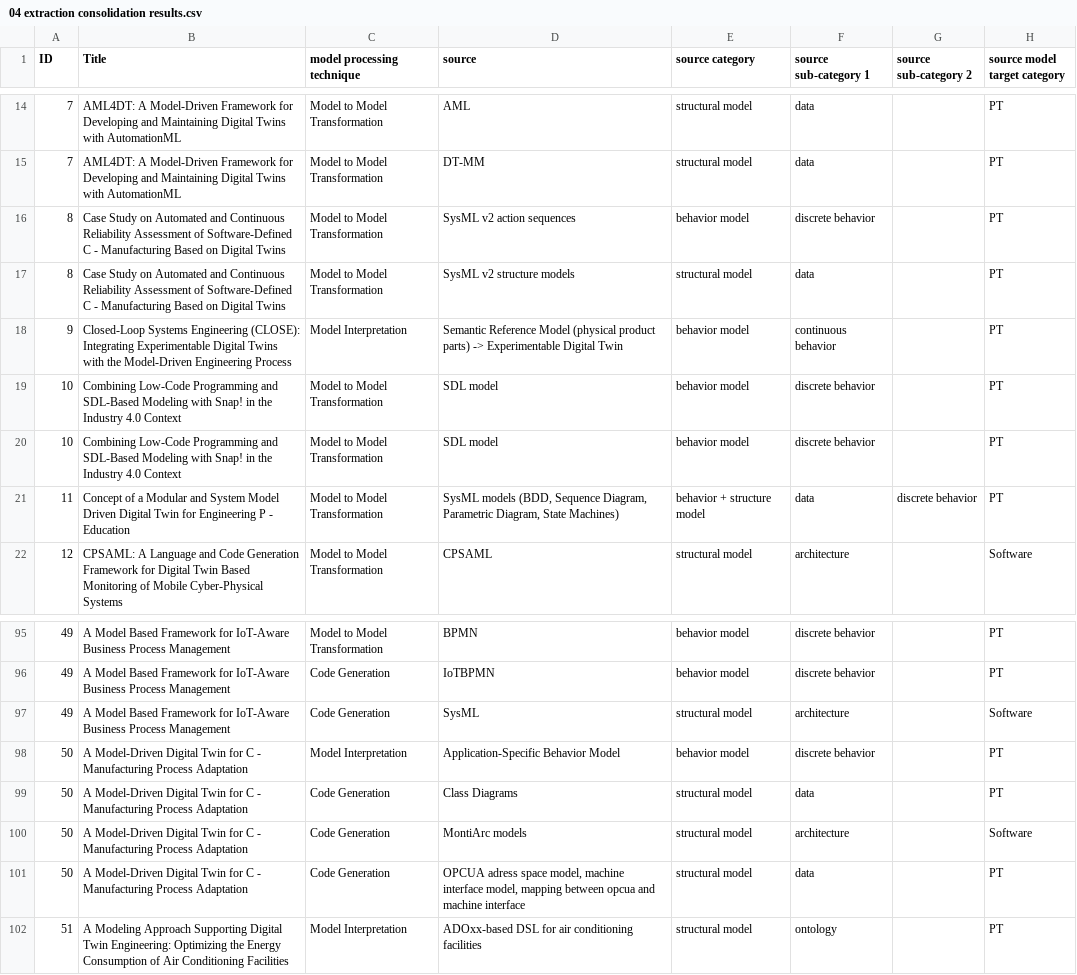
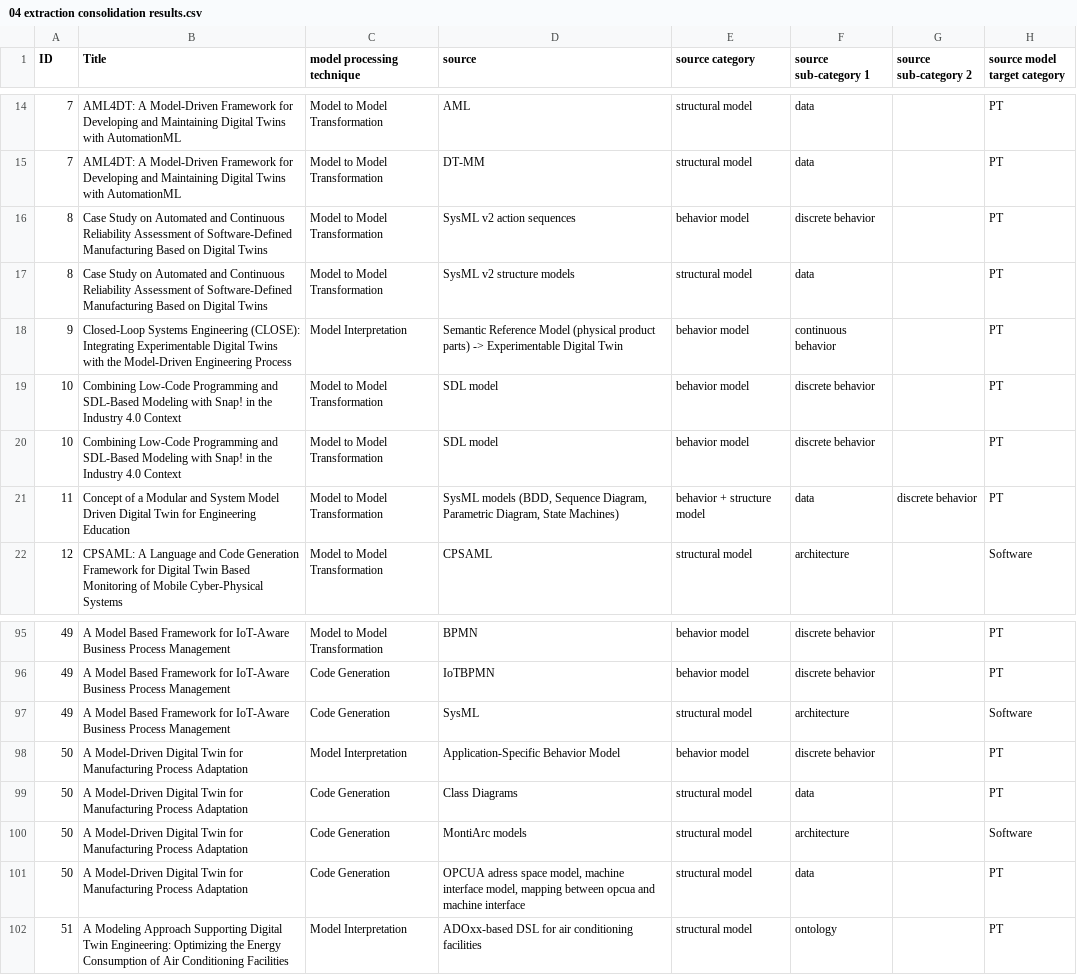
Before and after one commit to cdl-mint/mde4dts, a CSV file: scripts/data/04 extraction consolidation results.csv, drawn as a sheet; only a part is shown, gaps mark what is left out; the diff names each change by its address in the sheet, - before the commit and + after, or states it on an @@ line.

Commit message:
update

```diff
--- a/scripts/data/04 extraction consolidation results.csv
+++ b/scripts/data/04 extraction consolidation results.csv
-B16:B17 (Title): …of Software-Defined C - Manufacturing Based…
+B16:B17 (Title): …of Software-Defined Manufacturing Based…
-B21 (Title): …for Engineering P - Education
+B21 (Title): …for Engineering Education
-B98:B101 (Title): …Twin for C - Manufacturing Process…
+B98:B101 (Title): …Twin for Manufacturing Process…
```
